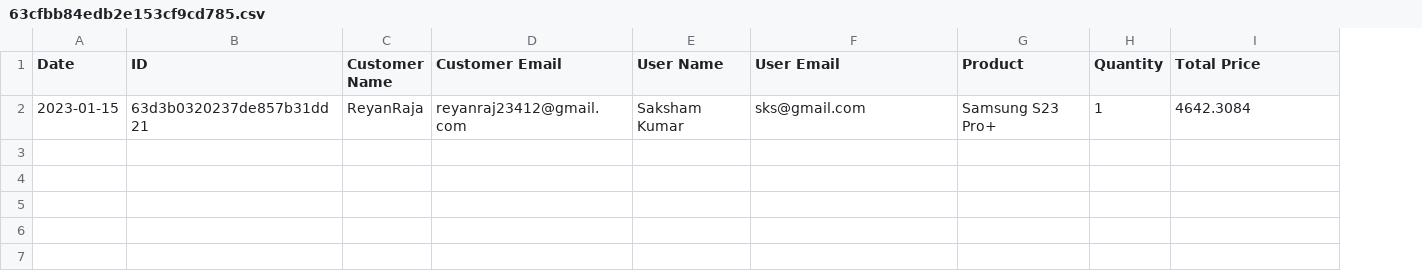
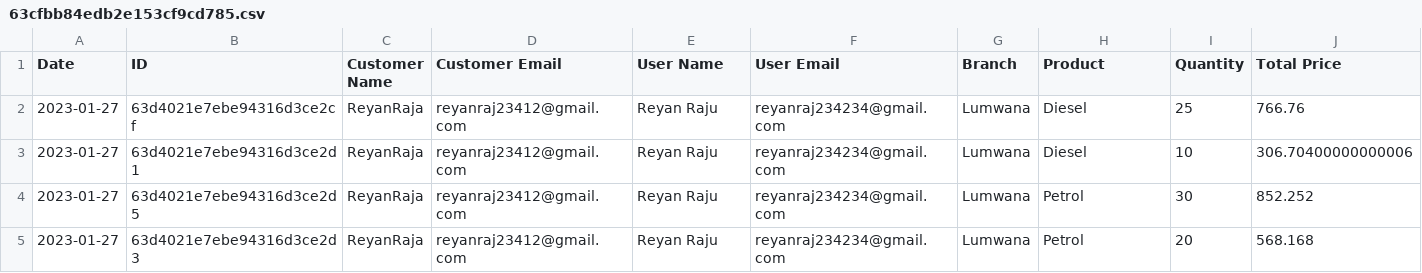
Before and after one commit to reyanRaj/nyenyezi-backend, a CSV file: public/63cfbb84edb2e153cf9cd785.csv, drawn as a sheet; removed rows and columns are numbered as before the commit, all else as after; the diff names each change by its address in the sheet, - before the commit and + after, or states it on an @@ line.

```diff
--- a/public/63cfbb84edb2e153cf9cd785.csv
+++ b/public/63cfbb84edb2e153cf9cd785.csv
+column G (Branch), empty
-row 2: 2023-01-15 | 63d3b0320237de857b31dd21 | ReyanRaja | reyanraj23412@gmail.com | Saksham Kumar | sks@gmail.com | Samsung S23 Pro+ | 1 | 4642.3084
+row 2: 2023-01-27 | 63d4021e7ebe94316d3ce2cf | ReyanRaja | reyanraj23412@gmail.com | Reyan Raju | reyanraj234234@gmail.com | Lumwana | Diesel | 25 | 766.76
+row 3: 2023-01-27 | 63d4021e7ebe94316d3ce2d1 | ReyanRaja | reyanraj23412@gmail.com | Reyan Raju | reyanraj234234@gmail.com | Lumwana | Diesel | 10 | 306.70400000000006
+row 4: 2023-01-27 | 63d4021e7ebe94316d3ce2d5 | ReyanRaja | reyanraj23412@gmail.com | Reyan Raju | reyanraj234234@gmail.com | Lumwana | Petrol | 30 | 852.252
+row 5: 2023-01-27 | 63d4021e7ebe94316d3ce2d3 | ReyanRaja | reyanraj23412@gmail.com | Reyan Raju | reyanraj234234@gmail.com | Lumwana | Petrol | 20 | 568.168
```
Also changed, not shown: 5 other files.
